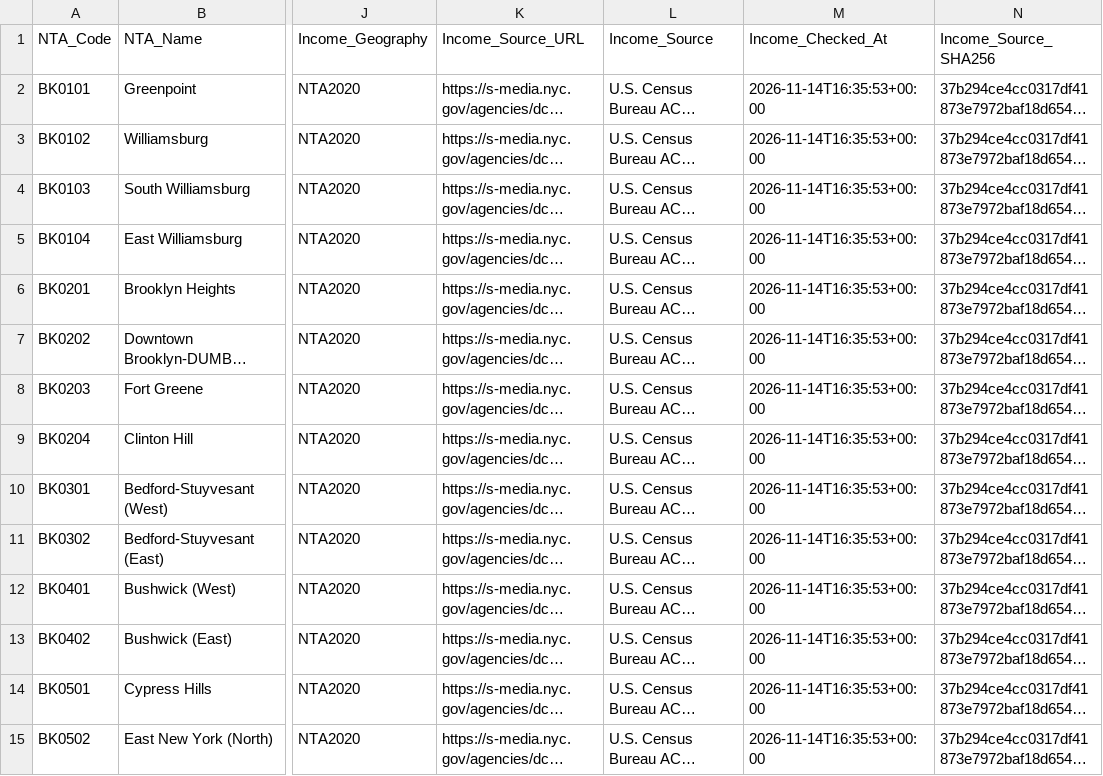
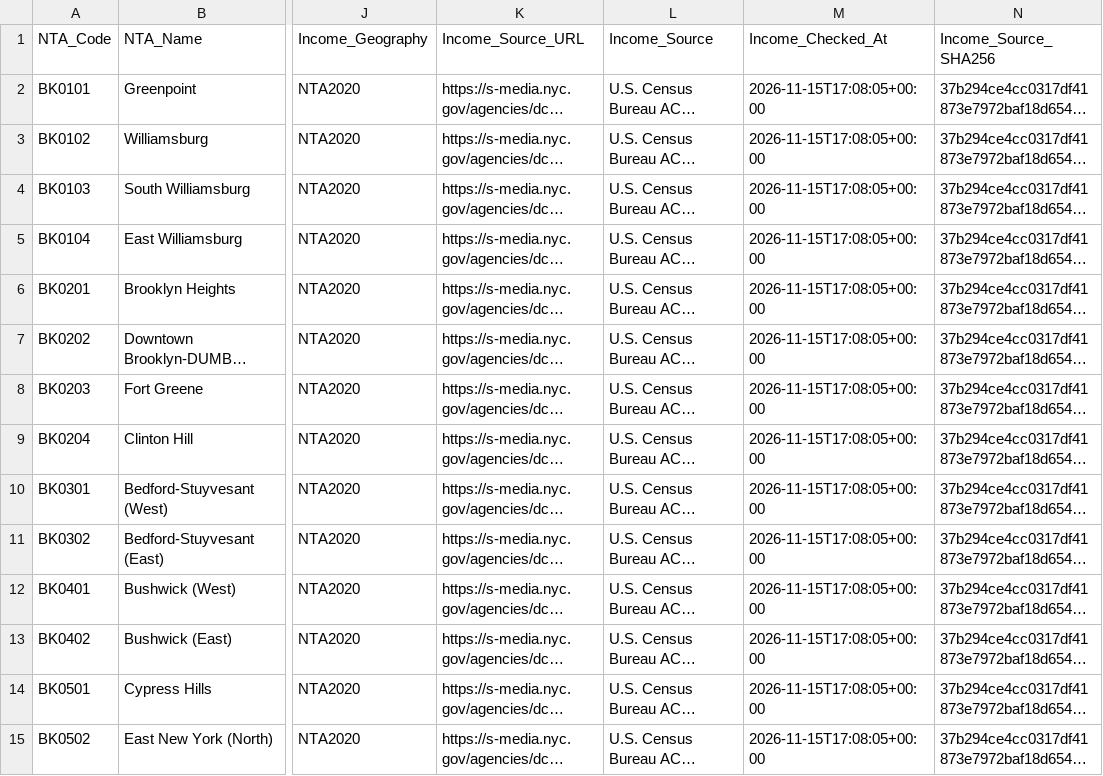
Before and after one commit to Roo100/NYC-Youth-Asthma-, a CSV file: data/income_latest.csv, drawn as a sheet; only a part is shown, gaps mark what is left out; long unchanged cells end in …; the diff covers the shown part only; the diff names each change by its address in the sheet, - before the commit and + after, or states it on an @@ line.

```diff
--- a/data/income_latest.csv
+++ b/data/income_latest.csv
-M2:M15 (Income_Checked_At): 2026-11-14T16:35:53+00:00
+M2:M15 (Income_Checked_At): 2026-11-15T17:08:05+00:00
```
Also changed, not shown: 183 edited cells elsewhere in this file, 1 other file.
